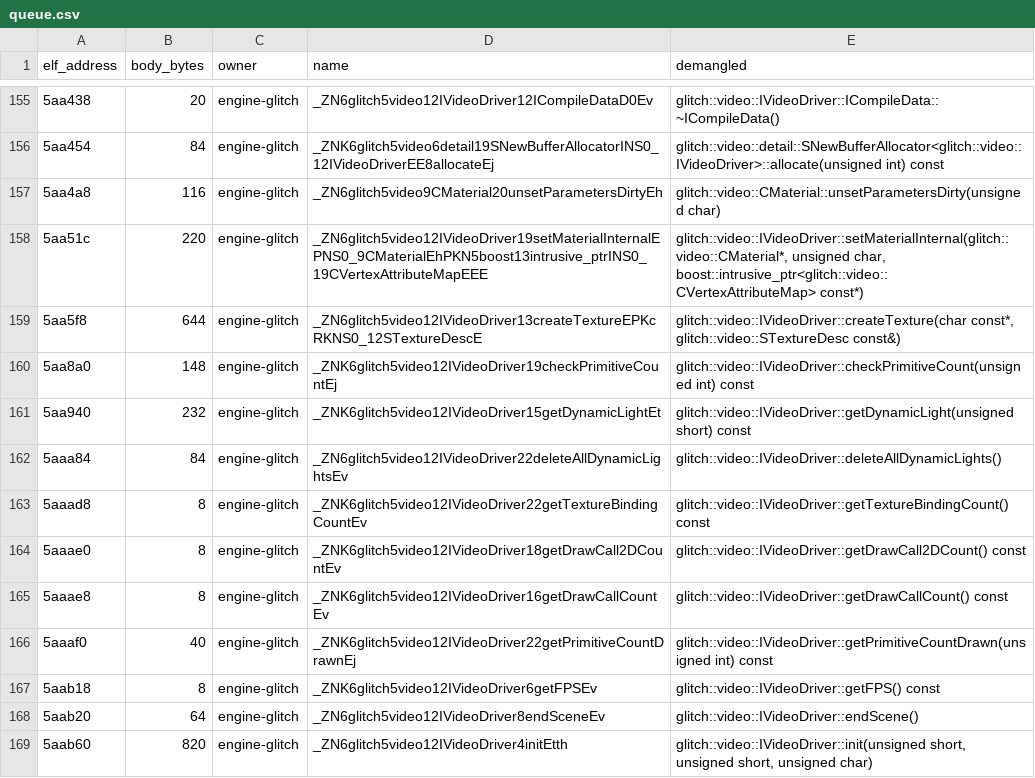
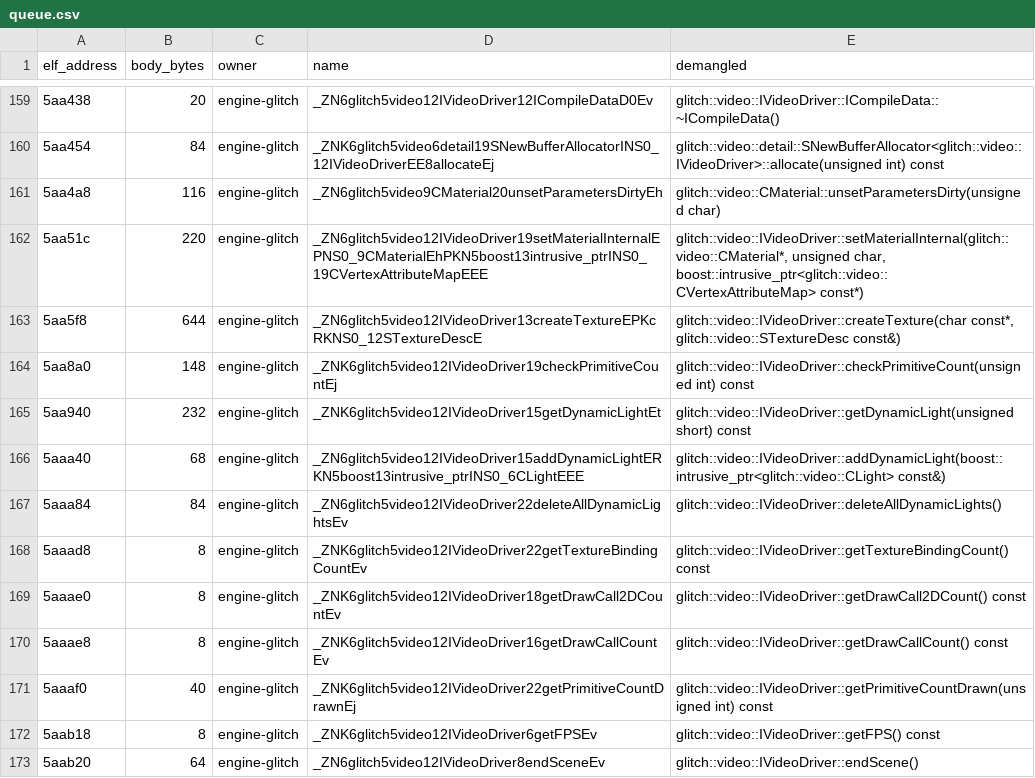
Before and after one commit to AdamCelermajer/DH_sc, a CSV file: port/decomp-reconstruction/glitch-video/queue.csv, drawn as a sheet; only a part is shown, gaps mark what is left out; the shorter side is filled out with more unchanged rows; the diff covers the shown part only; the diff names each change by its address in the sheet, - before the commit and + after, or states it on an @@ line.

```diff
--- a/port/decomp-reconstruction/glitch-video/queue.csv
+++ b/port/decomp-reconstruction/glitch-video/queue.csv
+row 166: 5aaa40 | 68 | engine-glitch | _ZN6glitch5video12IVideoDriver15addDynamicLightERKN5boost13intrusive_ptrINS0_6CLightEEE | glitch::video::IVideoDriver::addDynamicLight(boost::intrusive_ptr<glitch::video::CLight> const&)
```
Also changed, not shown: 14 added rows elsewhere in this file, port/decomp-reconstruction/net-session-online/queue.csv, 20 other files.
